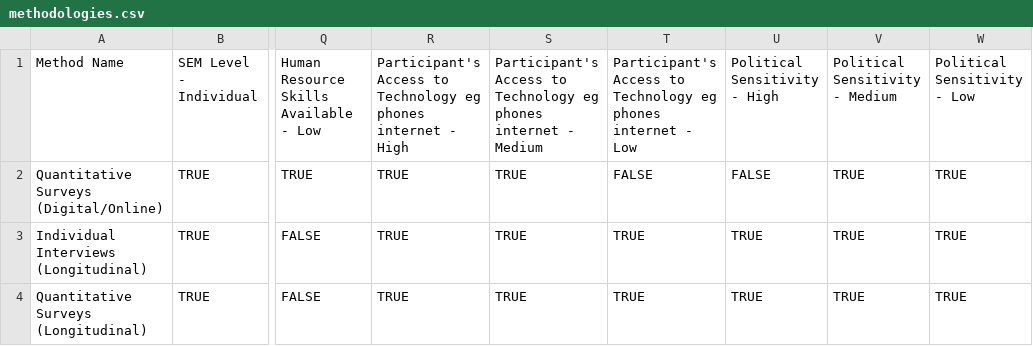
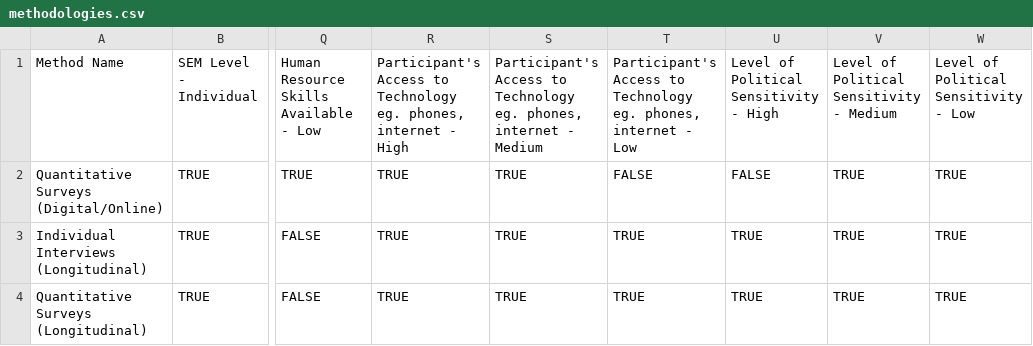
Before and after one commit to africanalex/girls-empowerment-mne-decision-tool, a CSV file: methodologies.csv, drawn as a sheet; only a part is shown, gaps mark what is left out; the diff names each change by its address in the sheet, - before the commit and + after, or states it on an @@ line.

Commit message:
Update methodologies.csv

```diff
--- a/methodologies.csv
+++ b/methodologies.csv
-R1: …to Technology eg phones internet -…
+R1: …to Technology eg. phones, internet -…
-S1: …to Technology eg phones internet -…
+S1: …to Technology eg. phones, internet -…
-T1: …to Technology eg phones internet -…
+T1: …to Technology eg. phones, internet -…
-U1: Political Sensitivity - High
+U1: Level of Political Sensitivity - High
-V1: Political Sensitivity - Medium
+V1: Level of Political Sensitivity - Medium
-W1: Political Sensitivity - Low
+W1: Level of Political Sensitivity - Low
```
